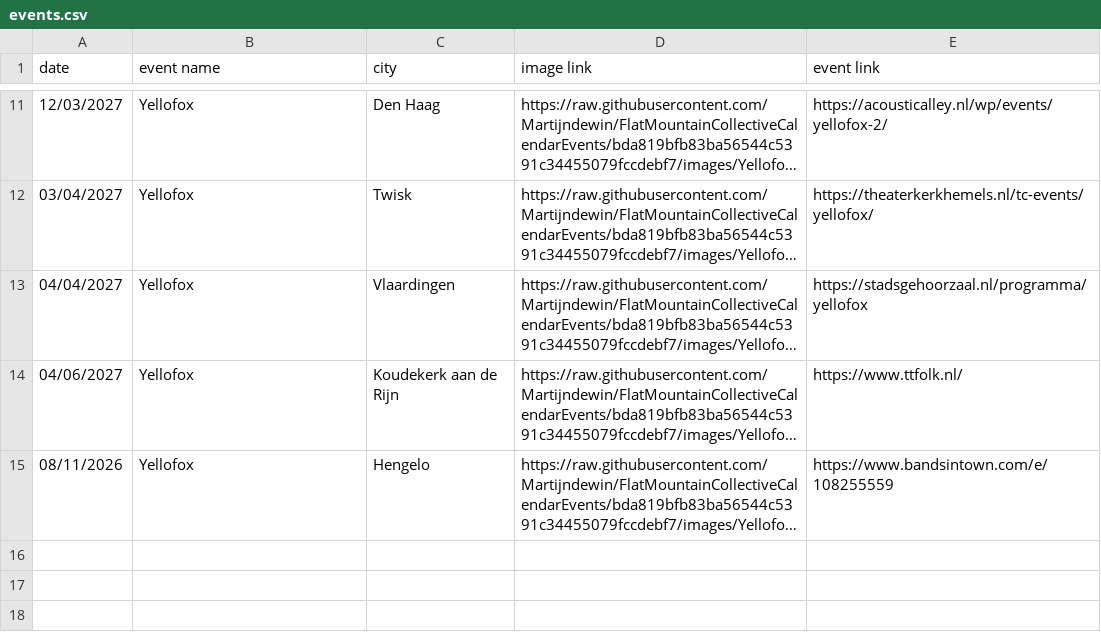
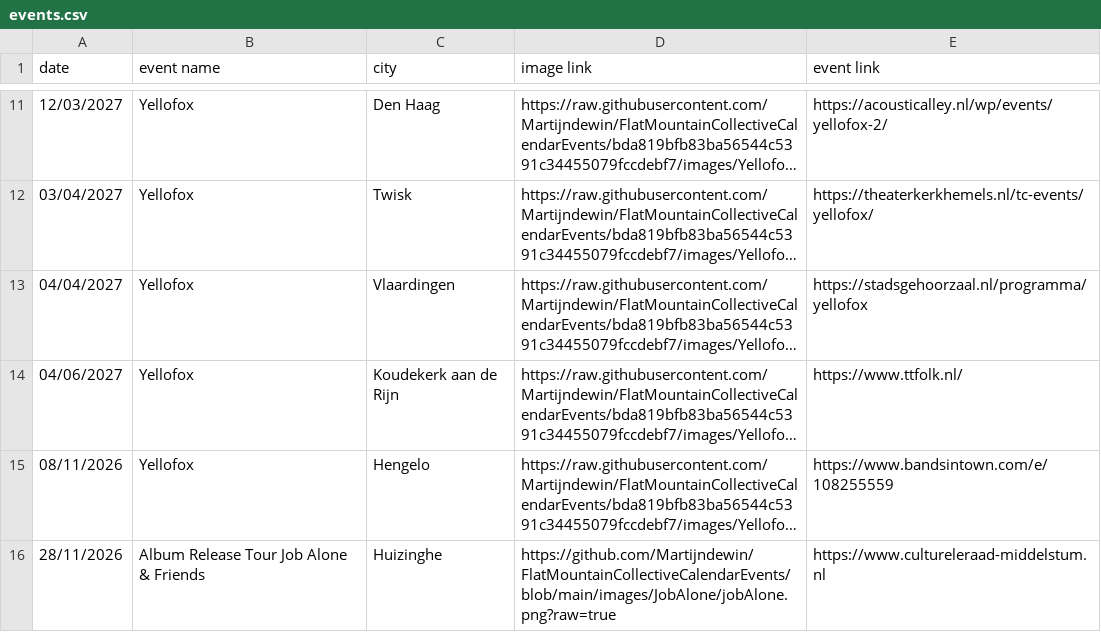
Before and after one commit to Martijndewin/FlatMountainCollectiveCalendarEvents, a CSV file: events.csv, drawn as a sheet; only a part is shown, gaps mark what is left out; long unchanged cells end in …; the diff names each change by its address in the sheet, - before the commit and + after, or states it on an @@ line.

Commit message:
Update events.csv

```diff
--- a/events.csv
+++ b/events.csv
+row 16: 28/11/2026 | Album Release Tour Job Alone & Friends | Huizinghe | https://github.com/Martijndewin/FlatMountainCollectiveCalendarEvents/blob/main/images/JobAlone/jobAlone.png?raw=true | https://www.cultureleraad-middelstum.nl
```
